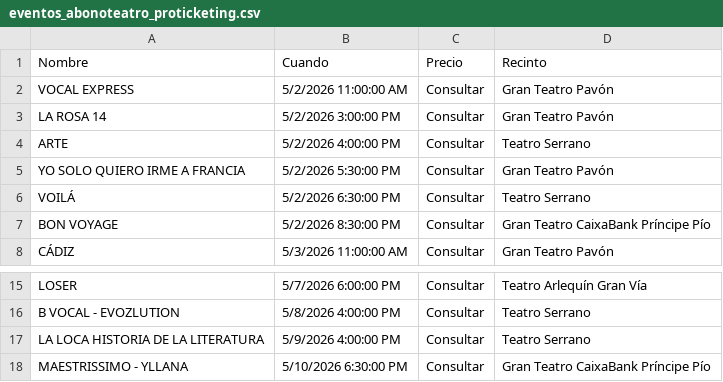
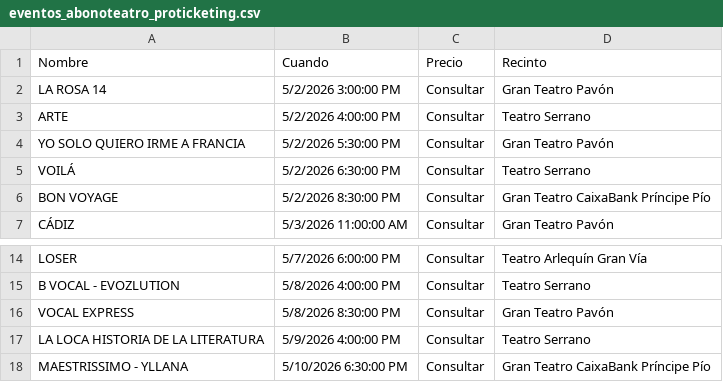
Before and after one commit to valonsot/Proticketing, a CSV file: eventos_abonoteatro_proticketing.csv, drawn as a sheet; only a part is shown, gaps mark what is left out; removed rows and columns are numbered as before the commit, all else as after; the diff names each change by its address in the sheet, - before the commit and + after, or states it on an @@ line.

```diff
--- a/eventos_abonoteatro_proticketing.csv
+++ b/eventos_abonoteatro_proticketing.csv
-row 2: VOCAL EXPRESS | 5/2/2026 11:00:00 AM | Consultar | Gran Teatro Pavón
+row 16: VOCAL EXPRESS | 5/8/2026 8:30:00 PM | Consultar | Gran Teatro Pavón
```
